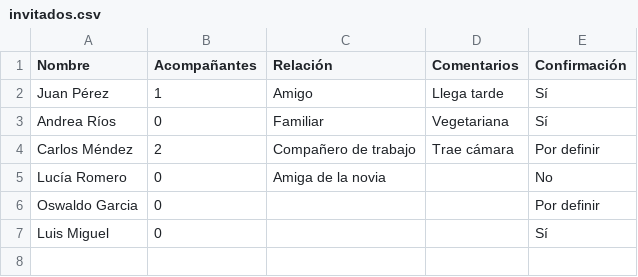
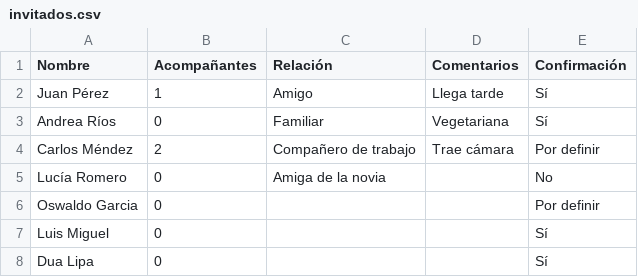
Before and after one commit to Ozzors/boda-app, a CSV file: invitados.csv, drawn as a sheet; the diff names each change by its address in the sheet, - before the commit and + after, or states it on an @@ line.

Commit message:
Auto-guardado: invitado agregado

```diff
--- a/invitados.csv
+++ b/invitados.csv
+row 8: Dua Lipa | 0 |  |  | Sí
```
